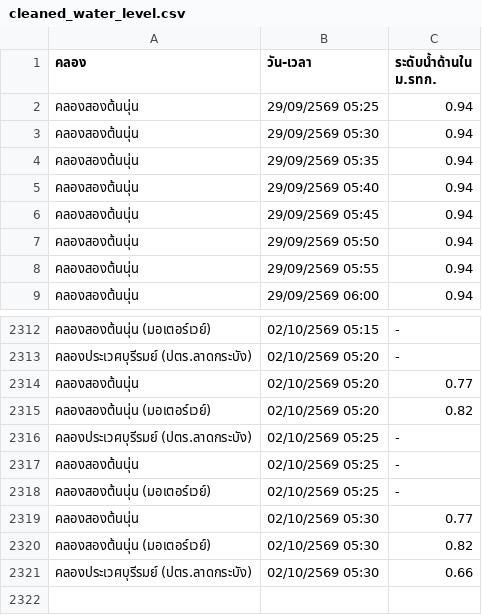
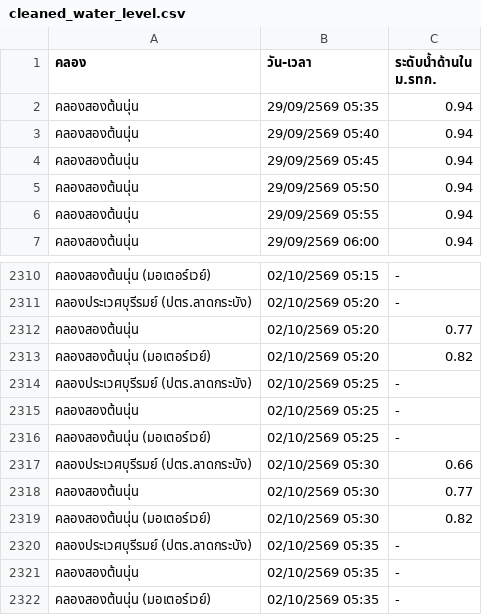
Before and after one commit to popeyee27/popeyee27.github.io, a CSV file: water-level/cleaned_water_level.csv, drawn as a sheet; only a part is shown, gaps mark what is left out.

Commit message:
Auto-update water level data: 2026-10-02 05:35:56

```diff
--- a/water-level/cleaned_water_level.csv
+++ b/water-level/cleaned_water_level.csv
@@ -1,4 +1,2 @@
 คลอง,วัน-เวลา,ระดับน้ำด้านใน ม.รทก.
-คลองสองต้นนุ่น,29/09/2569 05:25,0.94
-คลองสองต้นนุ่น,29/09/2569 05:30,0.94
 คลองสองต้นนุ่น,29/09/2569 05:35,0.94
@@ -2318,4 +2316,7 @@
 คลองสองต้นนุ่น (มอเตอร์เวย์),02/10/2569 05:25,-
+คลองประเวศบุรีรมย์ (ปตร.ลาดกระบัง),02/10/2569 05:30,0.66
 คลองสองต้นนุ่น,02/10/2569 05:30,0.77
 คลองสองต้นนุ่น (มอเตอร์เวย์),02/10/2569 05:30,0.82
-คลองประเวศบุรีรมย์ (ปตร.ลาดกระบัง),02/10/2569 05:30,0.66
+คลองประเวศบุรีรมย์ (ปตร.ลาดกระบัง),02/10/2569 05:35,-
+คลองสองต้นนุ่น,02/10/2569 05:35,-
+คลองสองต้นนุ่น (มอเตอร์เวย์),02/10/2569 05:35,-
```
